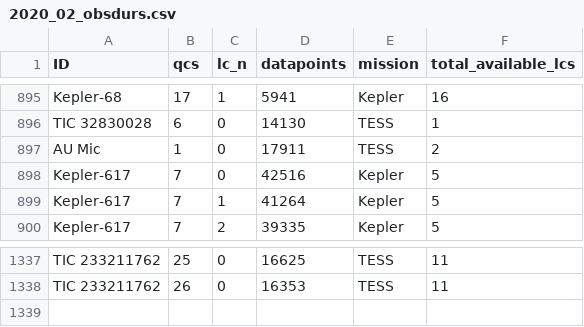
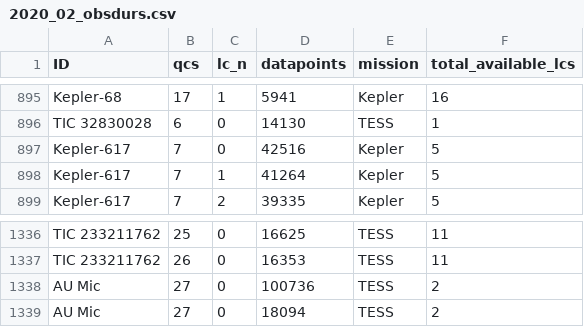
Before and after one commit to ekaterinailin/flaring-spi, a CSV file: results/2020_02_obsdurs.csv, drawn as a sheet; only a part is shown, gaps mark what is left out.

```diff
--- a/results/2020_02_obsdurs.csv
+++ b/results/2020_02_obsdurs.csv
@@ -896,3 +896,2 @@ Kepler-68,17,1,5941,Kepler,16
 TIC 32830028,6,0,14130,TESS,1
-AU Mic,1,0,17911,TESS,2
 Kepler-617,7,0,42516,Kepler,5
@@ -1338 +1337,3 @@ TIC 233211762,25,0,16625,TESS,11
 TIC 233211762,26,0,16353,TESS,11
+AU Mic,27,0,100736,TESS,2
+AU Mic,27,0,18094,TESS,2
```
Also changed, not shown: results/2021_03_star_planet_systems_with_flares.csv, 8 other files.
